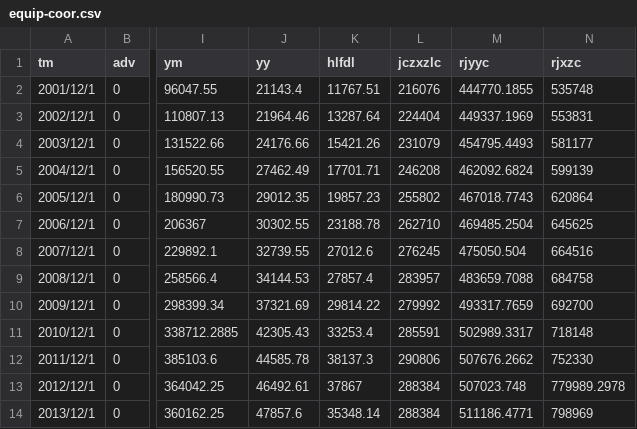
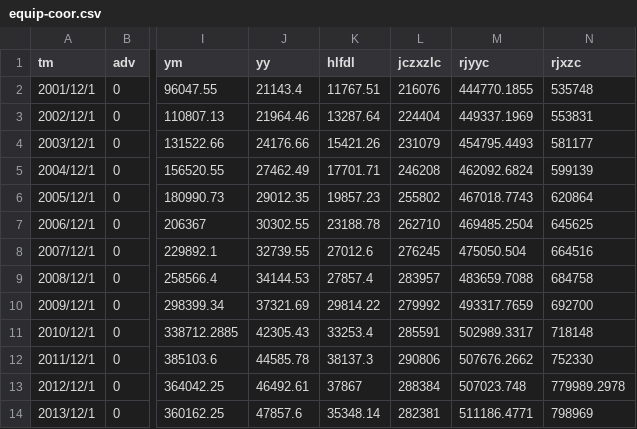
Before and after one commit to Lzzya/railwayIdx, a CSV file: RailIndexPrj/equip-coor.csv, drawn as a sheet; only a part is shown, gaps mark what is left out; the diff names each change by its address in the sheet, - before the commit and + after, or states it on an @@ line.

```diff
--- a/RailIndexPrj/equip-coor.csv
+++ b/RailIndexPrj/equip-coor.csv
-L14 (jczxzlc): 288384
+L14 (jczxzlc): 282381
```
Also changed, not shown: RailIndexPrj/trans-coor.csv, 1 other file.
